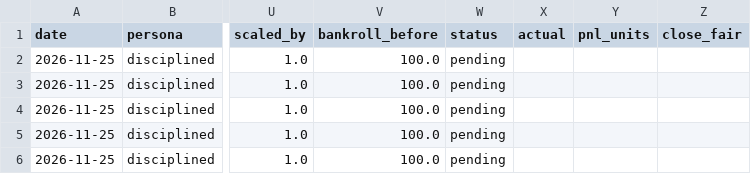
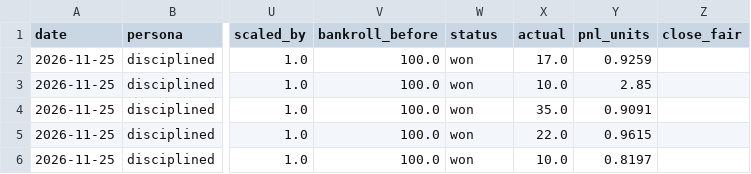
Before and after one commit to pmammino/nba-projections-check, a CSV file: ledgers/disciplined/2026-11-25.csv, drawn as a sheet; only a part is shown, gaps mark what is left out; the diff names each change by its address in the sheet, - before the commit and + after, or states it on an @@ line.

```diff
--- a/ledgers/disciplined/2026-11-25.csv
+++ b/ledgers/disciplined/2026-11-25.csv
-W2:W6 (status): pending
+W2:W6 (status): won
-X2 (actual): (empty)
+X2 (actual): 17.0
-Y2 (pnl_units): (empty)
+Y2 (pnl_units): 0.9259
-X3 (actual): (empty)
+X3 (actual): 10.0
-Y3 (pnl_units): (empty)
+Y3 (pnl_units): 2.85
-X4 (actual): (empty)
+X4 (actual): 35.0
-Y4 (pnl_units): (empty)
+Y4 (pnl_units): 0.9091
-X5 (actual): (empty)
+X5 (actual): 22.0
-Y5 (pnl_units): (empty)
+Y5 (pnl_units): 0.9615
-X6 (actual): (empty)
+X6 (actual): 10.0
-Y6 (pnl_units): (empty)
+Y6 (pnl_units): 0.8197
```
Also changed, not shown: inputs/optic_ids.csv, ledgers/budget/2026-11-25.csv, 12 other files.
